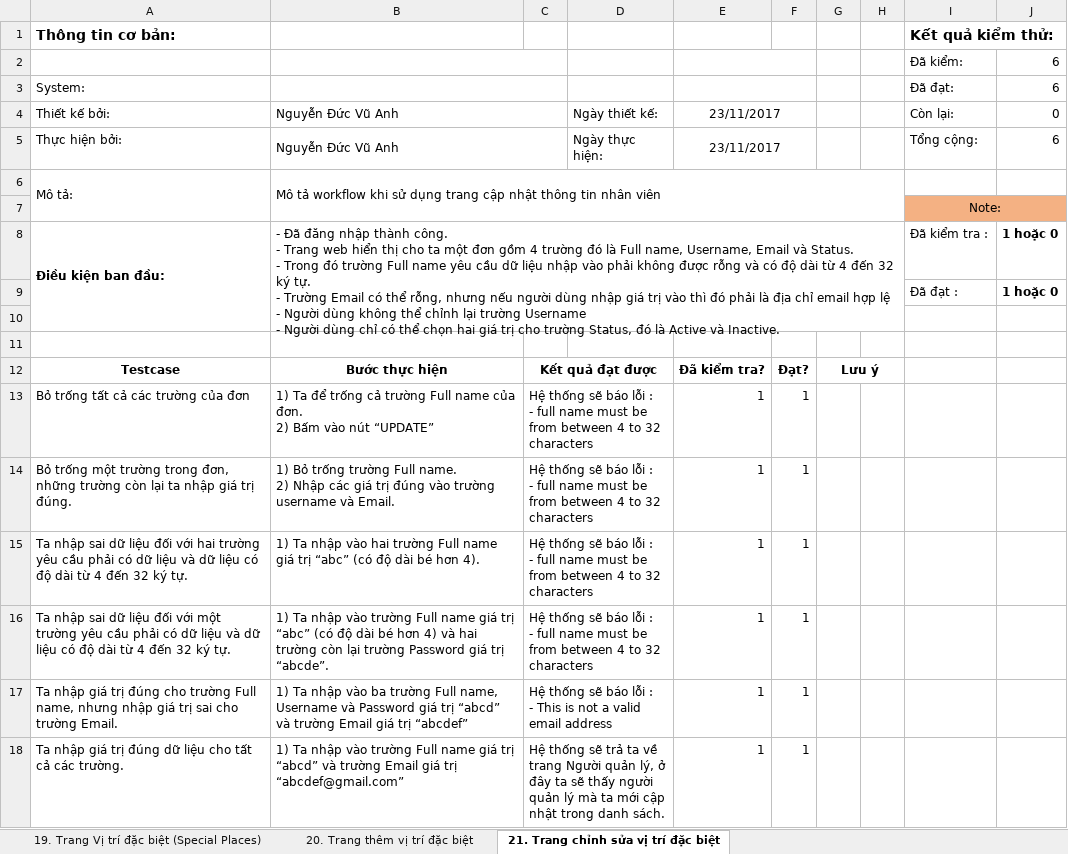
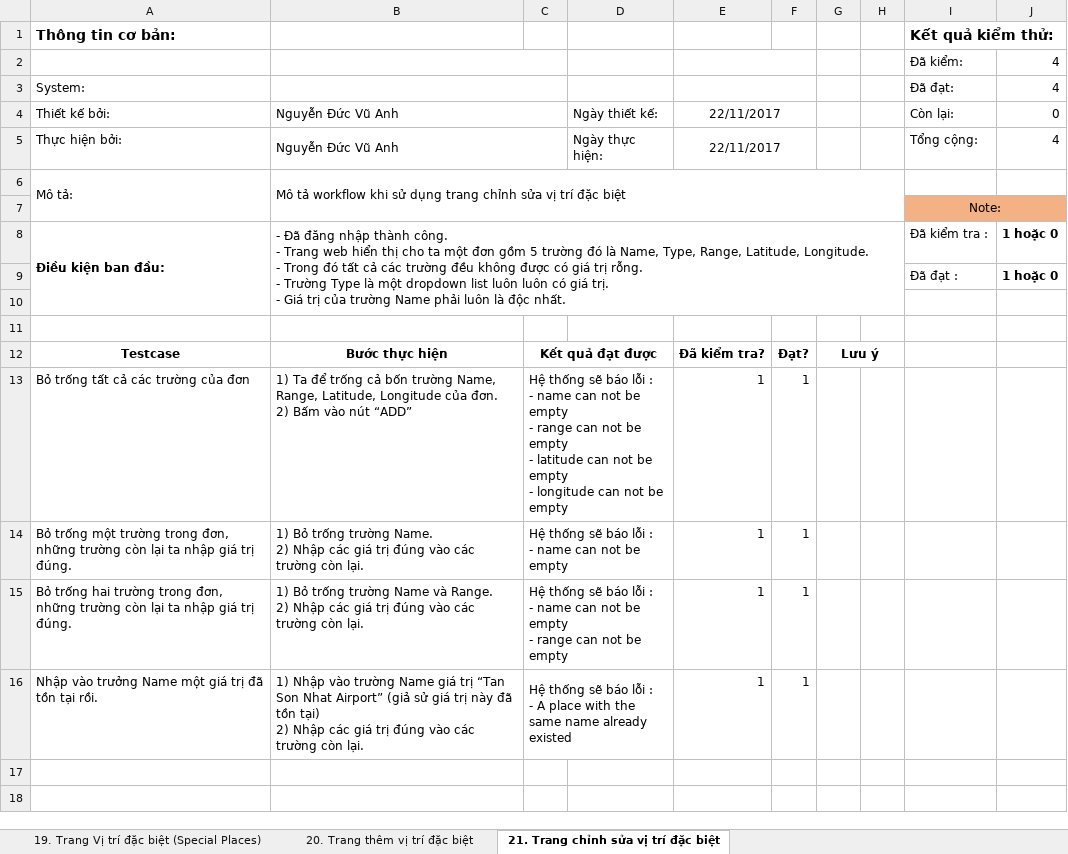
Before and after one commit to VuAnhNguyenDuc/lvtn_server, an Excel workbook: Test case.xlsx, sheet 21. Trang chỉnh sửa vị trí đặc biệt, drawn as a sheet; values as stored, in another font and other column widths than the file's, no borders; removed rows and columns are numbered as before the commit, all else as after; ↵ is a line break in a cell; the diff names each change by its address in the sheet, - before the commit and + after, or states it on an @@ line.

```diff
--- a/Test case.xlsx (sheet 21. Trang chỉnh sửa vị trí đặc biệt)
+++ b/Test case.xlsx (sheet 21. Trang chỉnh sửa vị trí đặc biệt)
-J2:J3: 6
+J2:J3: 4
-E4:E5: 23/11/2017
+E4:E5: 22/11/2017
-J5: 6
+J5: 4
-B6: …dụng trang cập nhật thông tin nhân viên
+B6: …dụng trang chỉnh sửa vị trí đặc biệt
-B8: …đơn gồm 4 trường đó là Full name, Username, Email và Status. ↵ - Trong đó trường Full name yêu cầu dữ liệu nhập vào phải không được rỗng và có độ dài từ 4 đến 32 ký tự. ↵ - Trường Email có thể rỗng, nhưng nếu người dùng nhập giá trị vào thì đó phải là địa chỉ email hợp lệ ↵ - Người dùng không thể chỉnh lại trường Username ↵ - Người dùng chỉ có thể chọn hai giá trị cho trường Status, đó là Active và Inactive.
+B8: …đơn gồm 5 trường đó là Name, Type, Range, Latitude, Longitude. ↵ - Trong đó tất cả các trường đều không được có giá trị rỗng. ↵ - Trường Type là một dropdown list luôn luôn có giá trị. ↵ - Giá trị của trường Name phải luôn là độc nhất.
-B13: …trống cả trường Full name của đơn. ↵ 2) Bấm vào nút “UPDATE”
+B13: …trống cả bốn trường Name, Range, Latitude, Longitude của đơn. ↵ 2) Bấm vào nút “ADD”
-C13: …: ↵ - full name must be from between 4 to 32 characters
+C13: …: ↵ - name can not be empty ↵ - range can not be empty ↵ - latitude can not be empty ↵ - longitude can not be empty
-B14: …trống trường Full name. ↵ 2) Nhập các giá trị đúng vào trường username và Email.
+B14: …trống trường Name. ↵ 2) Nhập các giá trị đúng vào các trường còn lại.
-C14: …: ↵ - full name must be from between 4 to 32 characters
+C14: …: ↵ - name can not be empty
-row 15: Ta nhập sai dữ liệu đối với hai trường yêu cầu phải có dữ liệu và dữ liệu có độ dài từ 4 đến 32 ký tự. | 1) Ta nhập vào hai trường Full name giá trị “abc” (có độ dài bé hơn 4). | Hệ thống sẽ báo lỗi : ↵ - full name must be from between 4 to 32 characters |  | 1 | 1
-A15: Ta nhập sai dữ liệu đối với một trường yêu cầu phải có dữ liệu và dữ liệu có độ dài từ 4 đến 32 ký tự.
+A15: Bỏ trống hai trường trong đơn, những trường còn lại ta nhập giá trị đúng.
-B15: 1) Ta nhập vào trường Full name giá trị “abc” (có độ dài bé hơn 4) và hai trường còn lại trường Password giá trị “abcde”.
+B15: 1) Bỏ trống trường Name và Range. ↵ 2) Nhập các giá trị đúng vào các trường còn lại.
-C15: …: ↵ - full name must be from between 4 to 32 characters
+C15: …: ↵ - name can not be empty ↵ - range can not be empty
-A16: Ta nhập giá trị đúng cho trường Full name, nhưng nhập giá trị sai cho trường Email.
+A16: Nhập vào trưởng Name một giá trị đã tồn tại rồi.
-B16: 1) Ta nhập vào ba trường Full name, Username và Password giá trị “abcd” và trường Email giá trị “abcdef”
+B16: 1) Nhập vào trường Name giá trị “Tan Son Nhat Airport” (giả sử giá trị này đã tồn tại) ↵ 2) Nhập các giá trị đúng vào các trường còn lại.
-C16: …: ↵ - This is not a valid email address
+C16: …: ↵ - A place with the same name already existed
-row 18: Ta nhập giá trị đúng dữ liệu cho tất cả các trường. | 1) Ta nhập vào trường Full name giá trị “abcd” và trường Email giá trị “abcdef@gmail.com” | Hệ thống sẽ trả ta về trang Người quản lý, ở đây ta sẽ thấy người quản lý mà ta mới cập nhật trong danh sách. |  | 1 | 1
```
Also changed, not shown: sheet 20. Trang thêm vị trí đặc biệt, sheet Thông tin chung.
